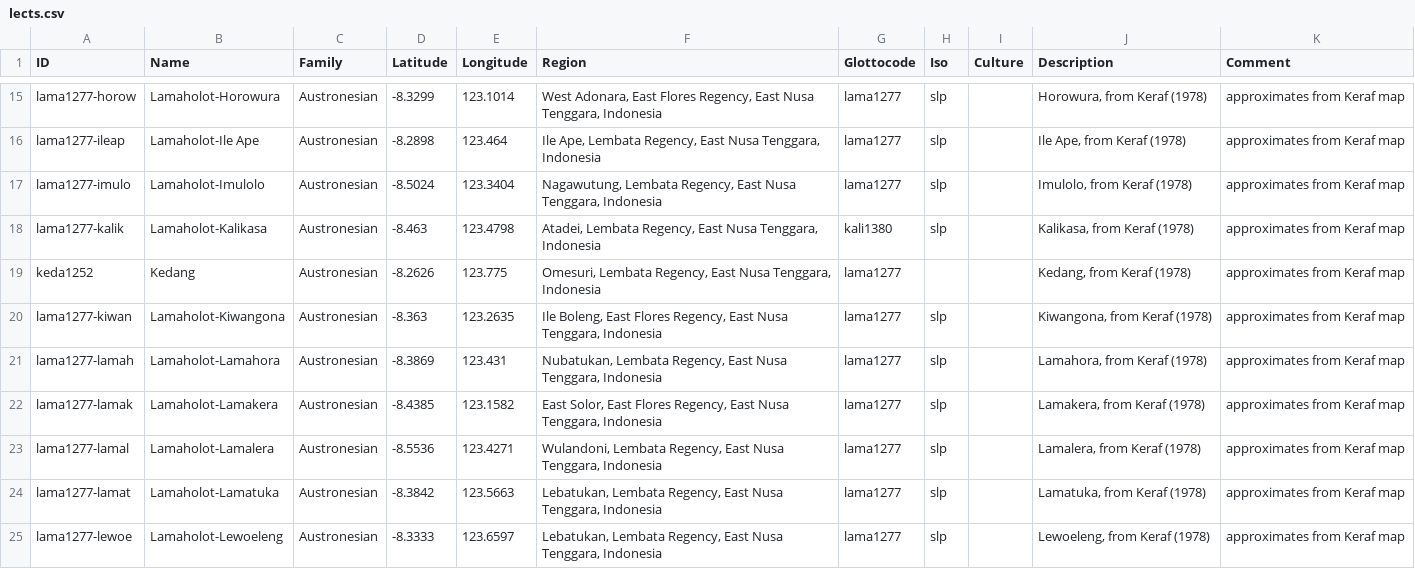
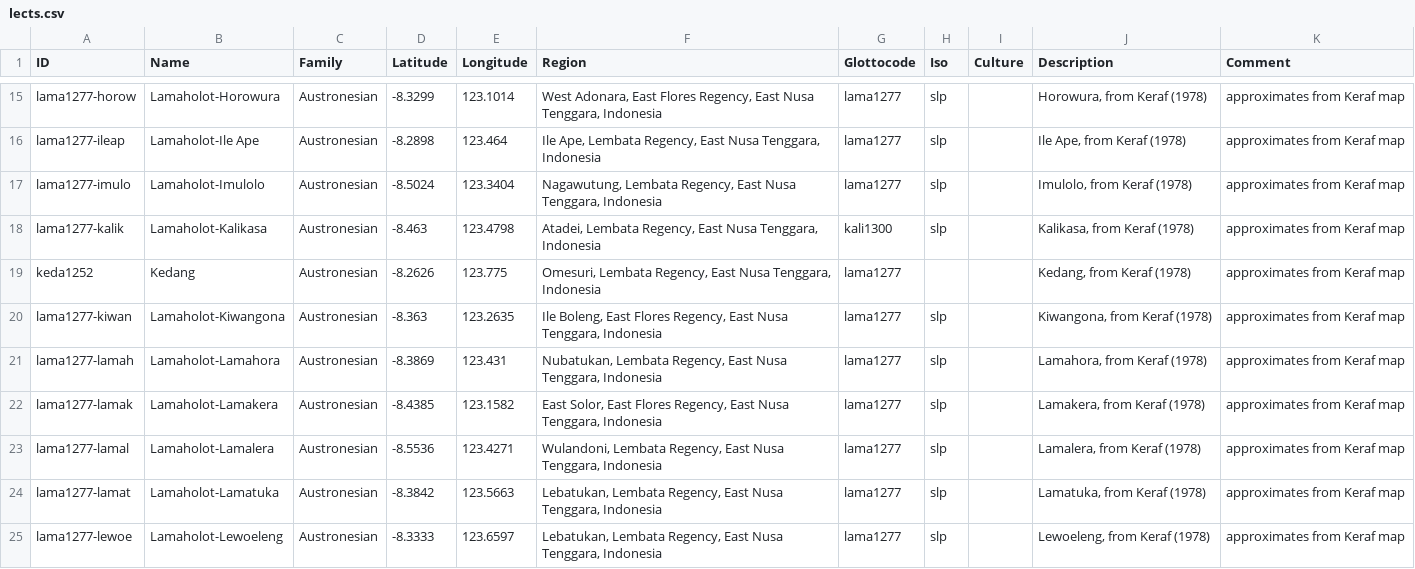
Before and after one commit to xrotwang/lexirumah-data, a CSV file: cldf/lects.csv, drawn as a sheet; only a part is shown, gaps mark what is left out.

Commit message:
Fix glottocode of Kalikasa

```diff
--- a/cldf/lects.csv
+++ b/cldf/lects.csv
@@ -17,3 +17,3 @@ lama1277-ileap,Lamaholot-Ile Ape,Austronesian,-8.2898,123.464,"Ile Ape, Lembata
 lama1277-imulo,Lamaholot-Imulolo,Austronesian,-8.5024,123.3404,"Nagawutung, Lembata Regency, East Nusa Tenggara, Indonesia",lama1277,slp,,"Imulolo, from Keraf (1978)",approximates from Keraf map
-lama1277-kalik,Lamaholot-Kalikasa,Austronesian,-8.463,123.4798,"Atadei, Lembata Regency, East Nusa Tenggara, Indonesia",kali1380,slp,,"Kalikasa, from Keraf (1978)",approximates from Keraf map
+lama1277-kalik,Lamaholot-Kalikasa,Austronesian,-8.463,123.4798,"Atadei, Lembata Regency, East Nusa Tenggara, Indonesia",kali1300,slp,,"Kalikasa, from Keraf (1978)",approximates from Keraf map
 keda1252,Kedang,Austronesian,-8.2626,123.775,"Omesuri, Lembata Regency, East Nusa Tenggara, Indonesia",lama1277,,,"Kedang, from Keraf (1978)",approximates from Keraf map
```
